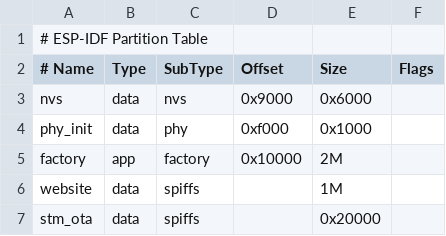
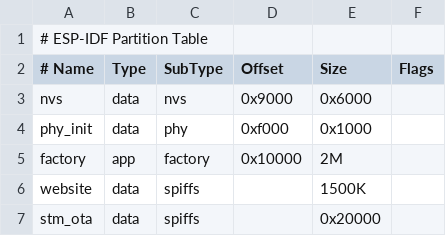
Before and after one commit to LibreSolar/esp32-edge-firmware, a CSV file: partitions.csv, drawn as a sheet.

Commit message:
Fixed api-path and added data-fetching
- Home-View only rendered when a device is found
- device can be selected via top-bar
- all data is fetched only for the active device
- a popup is shown if config could not be written

```diff
--- a/partitions.csv
+++ b/partitions.csv
@@ -5,3 +5,3 @@ phy_init, data, phy,     0xf000,  0x1000,
 factory,  app,  factory, 0x10000, 2M,
-website, data, spiffs,  ,       1M,
+website, data, spiffs,  ,       1500K,
 stm_ota, data, spiffs,  ,       0x20000
```
Also changed, not shown: 10 other files.
